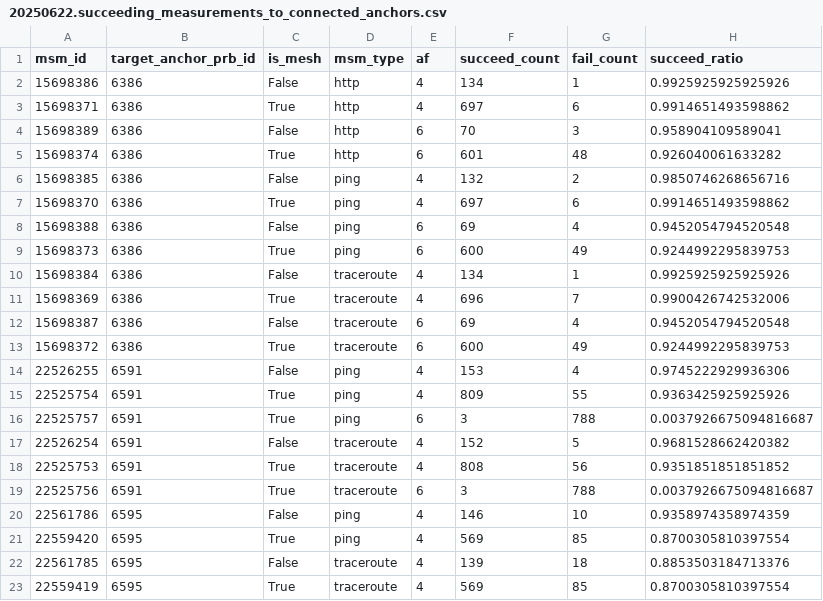
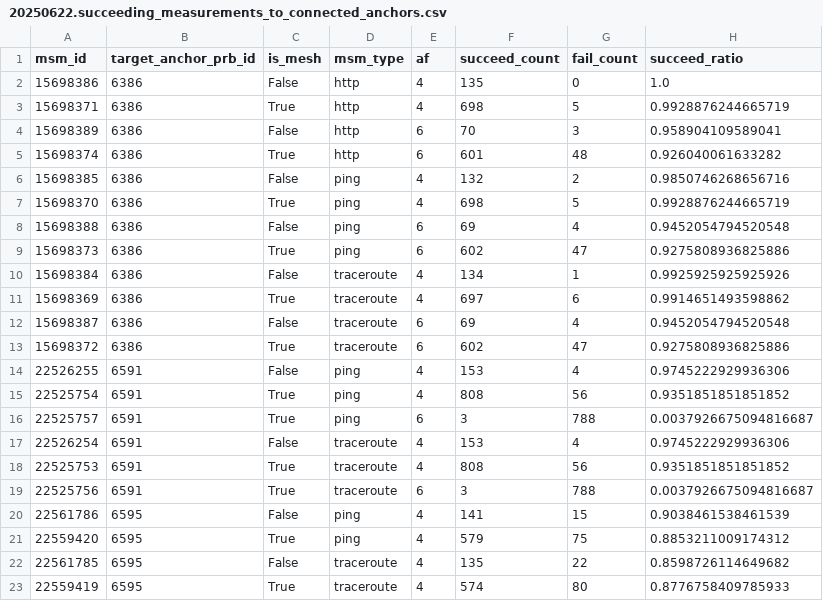
Before and after one commit to m-appel/actions-test, a CSV file: data/anchor-measurements/succeeding-measurements-to-connected-anchors/20250622.succeeding_measurements_to_connected_anchors.csv, drawn as a sheet.

```diff
--- a/data/anchor-measurements/succeeding-measurements-to-connected-anchors/20250622.succeeding_measurements_to_connected_anchors.csv
+++ b/data/anchor-measurements/succeeding-measurements-to-connected-anchors/20250622.succeeding_measurements_to_connected_anchors.csv
@@ -1,4 +1,4 @@
 msm_id,target_anchor_prb_id,is_mesh,msm_type,af,succeed_count,fail_count,succeed_ratio
-15698386,6386,False,http,4,134,1,0.9925925925925926
-15698371,6386,True,http,4,697,6,0.9914651493598862
+15698386,6386,False,http,4,135,0,1.0
+15698371,6386,True,http,4,698,5,0.9928876244665719
 15698389,6386,False,http,6,70,3,0.958904109589041
@@ -6,18 +6,18 @@ msm_id,target_anchor_prb_id,is_mesh,msm_type,af,succeed_count,fail_count,succeed
 15698385,6386,False,ping,4,132,2,0.9850746268656716
-15698370,6386,True,ping,4,697,6,0.9914651493598862
+15698370,6386,True,ping,4,698,5,0.9928876244665719
 15698388,6386,False,ping,6,69,4,0.9452054794520548
-15698373,6386,True,ping,6,600,49,0.9244992295839753
+15698373,6386,True,ping,6,602,47,0.9275808936825886
 15698384,6386,False,traceroute,4,134,1,0.9925925925925926
-15698369,6386,True,traceroute,4,696,7,0.9900426742532006
+15698369,6386,True,traceroute,4,697,6,0.9914651493598862
 15698387,6386,False,traceroute,6,69,4,0.9452054794520548
-15698372,6386,True,traceroute,6,600,49,0.9244992295839753
+15698372,6386,True,traceroute,6,602,47,0.9275808936825886
 22526255,6591,False,ping,4,153,4,0.9745222929936306
-22525754,6591,True,ping,4,809,55,0.9363425925925926
+22525754,6591,True,ping,4,808,56,0.9351851851851852
 22525757,6591,True,ping,6,3,788,0.0037926675094816687
-22526254,6591,False,traceroute,4,152,5,0.9681528662420382
+22526254,6591,False,traceroute,4,153,4,0.9745222929936306
 22525753,6591,True,traceroute,4,808,56,0.9351851851851852
 22525756,6591,True,traceroute,6,3,788,0.0037926675094816687
-22561786,6595,False,ping,4,146,10,0.9358974358974359
-22559420,6595,True,ping,4,569,85,0.8700305810397554
-22561785,6595,False,traceroute,4,139,18,0.8853503184713376
-22559419,6595,True,traceroute,4,569,85,0.8700305810397554
+22561786,6595,False,ping,4,141,15,0.9038461538461539
+22559420,6595,True,ping,4,579,75,0.8853211009174312
+22561785,6595,False,traceroute,4,135,22,0.8598726114649682
+22559419,6595,True,traceroute,4,574,80,0.8776758409785933
```
Also changed, not shown: data/anchor-measurements/disconnected-anchors/20250622.disconnected_anchors.csv, data/anchor-measurements/failing-measurements-to-connected-anchors/20250622.failing_measurements_to_connected_anchors.csv, 2 other files.
